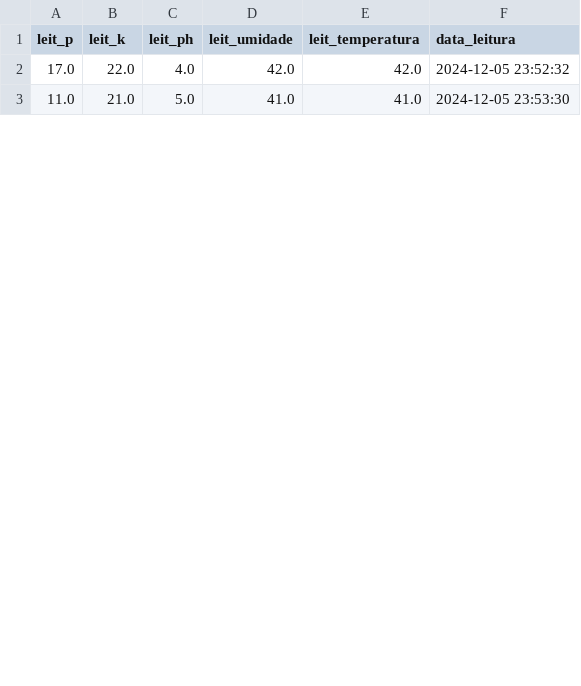
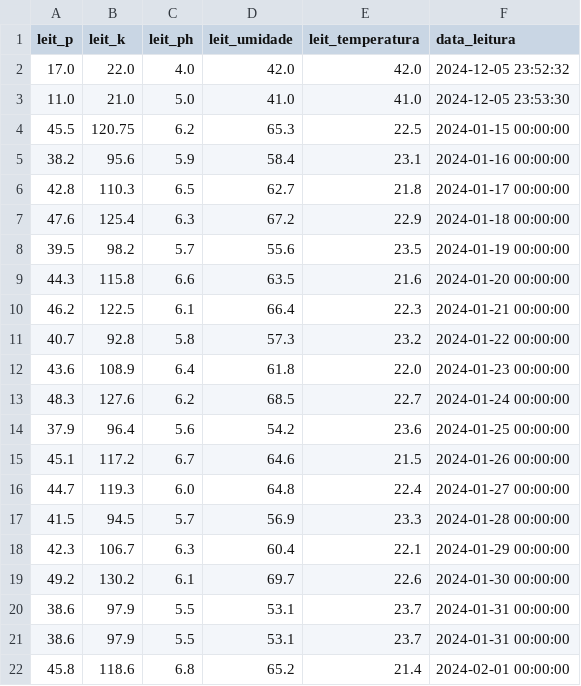
Before and after one commit to Lauriano-Viana/fase-04-ativ-cap-01, a CSV file: leituras.csv, drawn as a sheet; only a part is shown; the diff covers the shown part only.

```diff
--- a/leituras.csv
+++ b/leituras.csv
@@ -3 +3,20 @@ leit_p,leit_k,leit_ph,leit_umidade,leit_temperatura,data_leitura
 11.0,21.0,5.0,41.0,41.0,2024-12-05 23:53:30
+45.5,120.75,6.2,65.3,22.5,2024-01-15 00:00:00
+38.2,95.6,5.9,58.4,23.1,2024-01-16 00:00:00
+42.8,110.3,6.5,62.7,21.8,2024-01-17 00:00:00
+47.6,125.4,6.3,67.2,22.9,2024-01-18 00:00:00
+39.5,98.2,5.7,55.6,23.5,2024-01-19 00:00:00
+44.3,115.8,6.6,63.5,21.6,2024-01-20 00:00:00
+46.2,122.5,6.1,66.4,22.3,2024-01-21 00:00:00
+40.7,92.8,5.8,57.3,23.2,2024-01-22 00:00:00
+43.6,108.9,6.4,61.8,22.0,2024-01-23 00:00:00
+48.3,127.6,6.2,68.5,22.7,2024-01-24 00:00:00
+37.9,96.4,5.6,54.2,23.6,2024-01-25 00:00:00
+45.1,117.2,6.7,64.6,21.5,2024-01-26 00:00:00
+44.7,119.3,6.0,64.8,22.4,2024-01-27 00:00:00
+41.5,94.5,5.7,56.9,23.3,2024-01-28 00:00:00
+42.3,106.7,6.3,60.4,22.1,2024-01-29 00:00:00
+49.2,130.2,6.1,69.7,22.6,2024-01-30 00:00:00
+38.6,97.9,5.5,53.1,23.7,2024-01-31 00:00:00
+38.6,97.9,5.5,53.1,23.7,2024-01-31 00:00:00
+45.8,118.6,6.8,65.2,21.4,2024-02-01 00:00:00
```
Also changed, not shown: 8 added rows and 5 edited cells elsewhere in this file, 4 other files.
